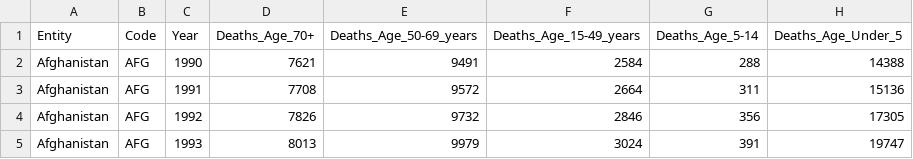
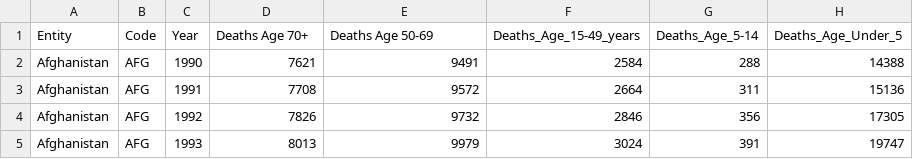
Before and after one commit to PoonJordan/FIT3179_Assignment2, a CSV file: data/deaths_from_indoorAirPollution_age.csv, drawn as a sheet; only a part is shown.

```diff
--- a/data/deaths_from_indoorAirPollution_age.csv
+++ b/data/deaths_from_indoorAirPollution_age.csv
@@ -1,2 +1,2 @@
-Entity,Code,Year,Deaths_Age_70+,Deaths_Age_50-69_years,Deaths_Age_15-49_years,Deaths_Age_5-14,Deaths_Age_Under_5
+Entity,Code,Year,Deaths Age 70+,Deaths Age 50-69,Deaths_Age_15-49_years,Deaths_Age_5-14,Deaths_Age_Under_5
 Afghanistan,AFG,1990,7621,9491,2584,288,14388
```
Also changed, not shown: data/world_deaths_airpollution_by_age.csv.
